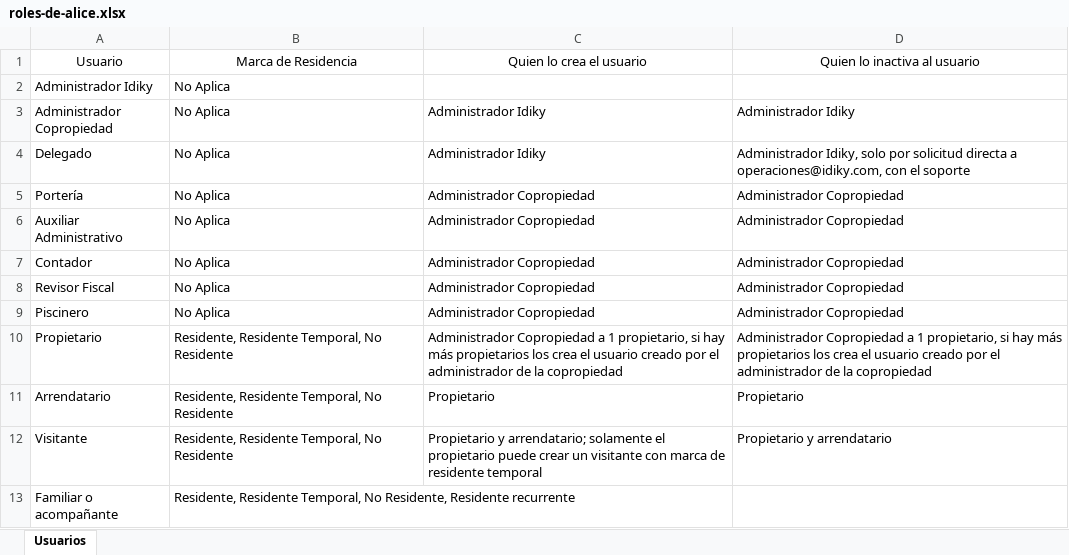
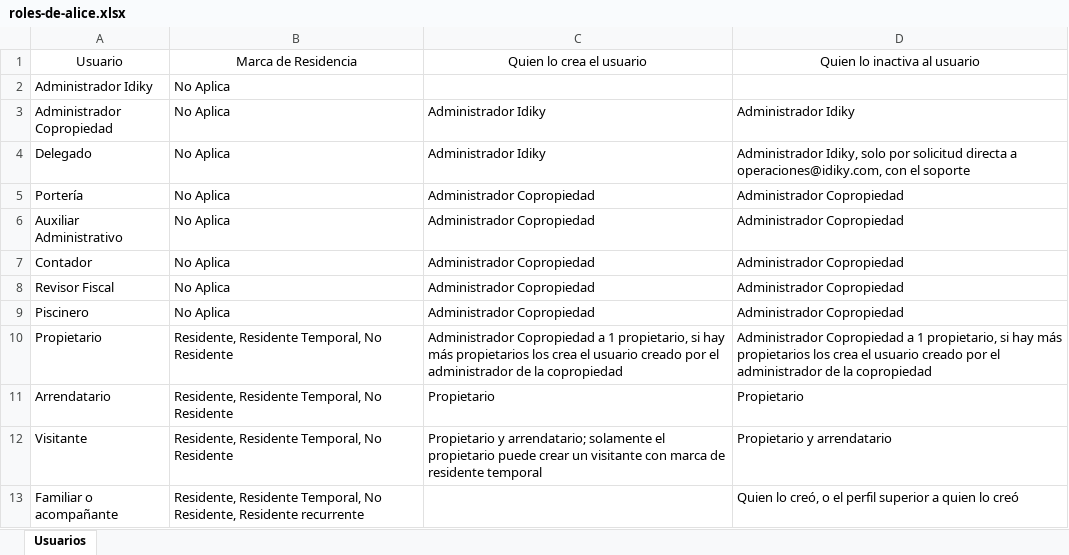
Before and after one commit to neuroneter/idiky, an Excel workbook: docs/recursos/roles-de-alice.xlsx, sheet Usuarios, drawn as a sheet; values as stored, in another font and other column widths than the file's, no borders; the diff names each change by its address in the sheet, - before the commit and + after, or states it on an @@ line.

```diff
--- a/docs/recursos/roles-de-alice.xlsx (sheet Usuarios)
+++ b/docs/recursos/roles-de-alice.xlsx (sheet Usuarios)
-D13: (empty)
+D13: Quien lo creó, o el perfil superior a quien lo creó
```
Also changed, not shown: 2 other files.
